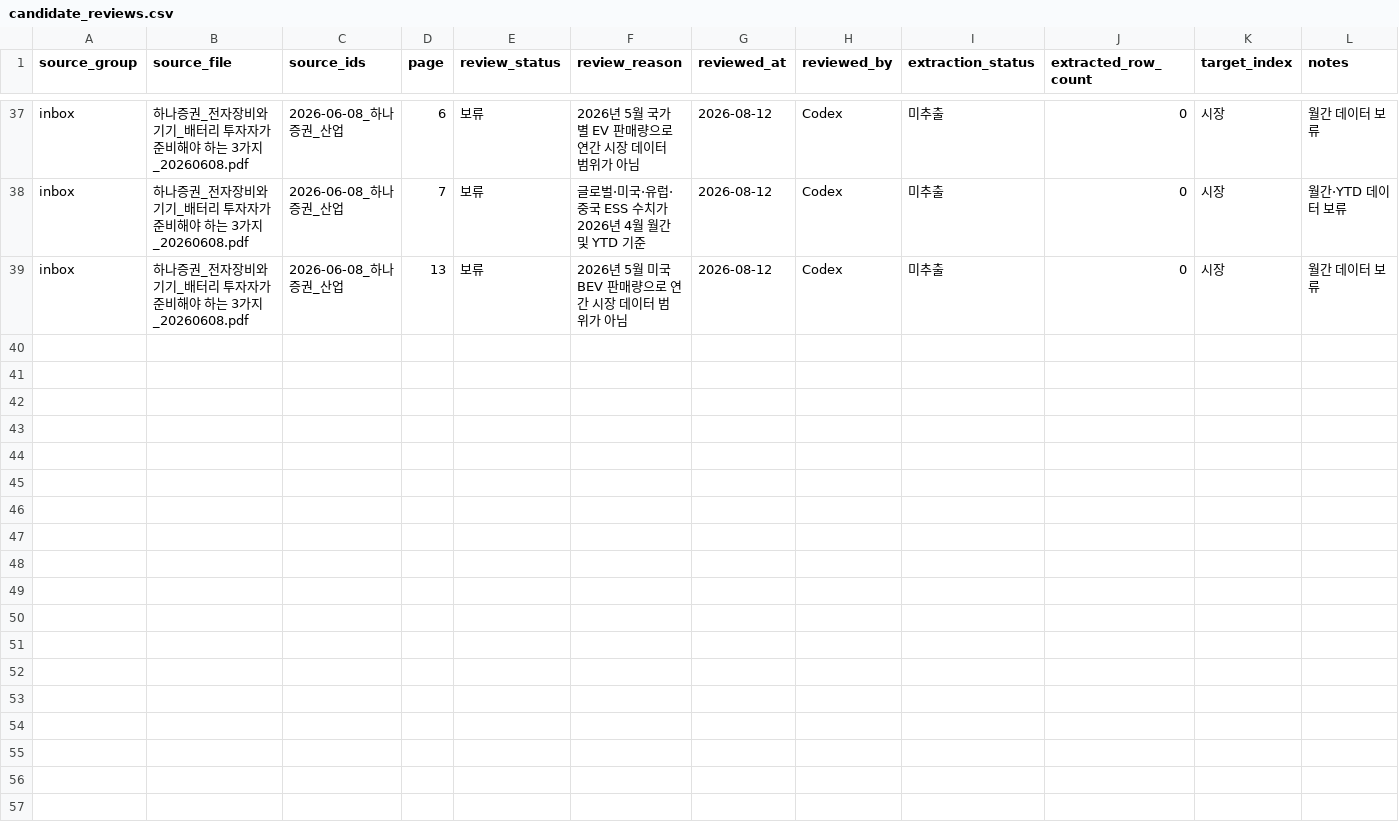
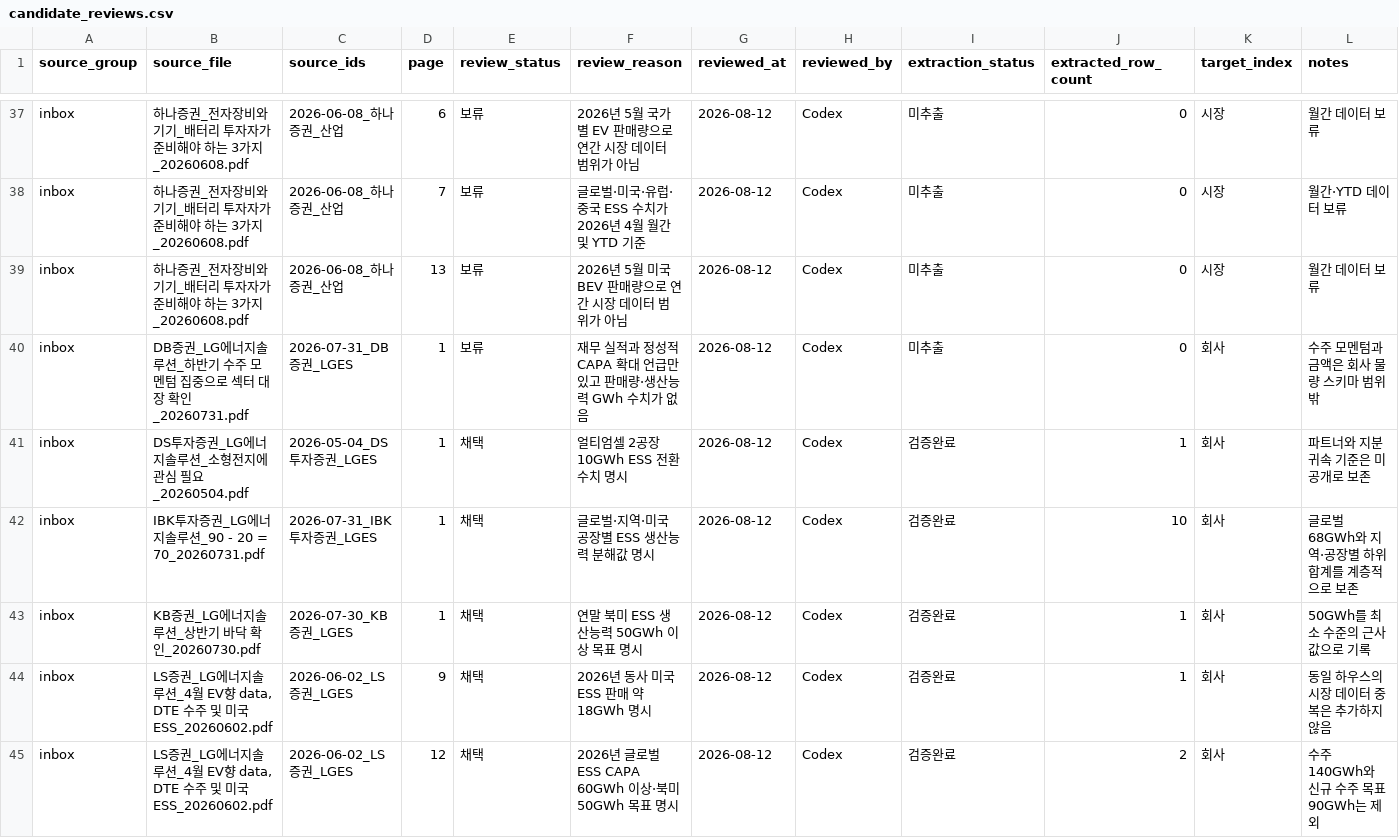
Before and after one commit to Jayk-resonance/K-battery-financials, a CSV file: projects/market-data/candidate_reviews.csv, drawn as a sheet; only a part is shown, gaps mark what is left out; the diff covers the shown part only; the diff names each change by its address in the sheet, - before the commit and + after, or states it on an @@ line.

```diff
--- a/projects/market-data/candidate_reviews.csv
+++ b/projects/market-data/candidate_reviews.csv
+row 40: inbox | DB증권_LG에너지솔루션_하반기 수주 모멘텀 집중으로 섹터 대장 확인_20260731.pdf | 2026-07-31_DB증권_LGES | 1 | 보류 | 재무 실적과 정성적 CAPA 확대 언급만 있고 판매량·생산능력 GWh 수치가 없음 | 2026-08-12 | Codex | 미추출 | 0 | 회사 | 수주 모멘텀과 금액은 회사 물량 스키마 범위 밖
+row 41: inbox | DS투자증권_LG에너지솔루션_소형전지에 관심 필요_20260504.pdf | 2026-05-04_DS투자증권_LGES | 1 | 채택 | 얼티엄셀 2공장 10GWh ESS 전환 수치 명시 | 2026-08-12 | Codex | 검증완료 | 1 | 회사 | 파트너와 지분귀속 기준은 미공개로 보존
+row 42: inbox | IBK투자증권_LG에너지솔루션_90 - 20 = 70_20260731.pdf | 2026-07-31_IBK투자증권_LGES | 1 | 채택 | 글로벌·지역·미국 공장별 ESS 생산능력 분해값 명시 | 2026-08-12 | Codex | 검증완료 | 10 | 회사 | 글로벌 68GWh와 지역·공장별 하위 합계를 계층적으로 보존
+row 43: inbox | KB증권_LG에너지솔루션_상반기 바닥 확인_20260730.pdf | 2026-07-30_KB증권_LGES | 1 | 채택 | 연말 북미 ESS 생산능력 50GWh 이상 목표 명시 | 2026-08-12 | Codex | 검증완료 | 1 | 회사 | 50GWh를 최소 수준의 근사값으로 기록
+row 44: inbox | LS증권_LG에너지솔루션_4월 EV향 data, DTE 수주 및 미국 ESS_20260602.pdf | 2026-06-02_LS증권_LGES | 9 | 채택 | 2026년 동사 미국 ESS 판매 약 18GWh 명시 | 2026-08-12 | Codex | 검증완료 | 1 | 회사 | 동일 하우스의 시장 데이터 중복은 추가하지 않음
+row 45: inbox | LS증권_LG에너지솔루션_4월 EV향 data, DTE 수주 및 미국 ESS_20260602.pdf | 2026-06-02_LS증권_LGES | 12 | 채택 | 2026년 글로벌 ESS CAPA 60GWh 이상·북미 50GWh 목표 명시 | 2026-08-12 | Codex | 검증완료 | 2 | 회사 | 수주 140GWh와 신규 수주 목표 90GWh는 제외
```
Also changed, not shown: 5 added rows elsewhere in this file, index/market_series.csv, projects/market-data/backfill_candidates.csv, 10 other files.
